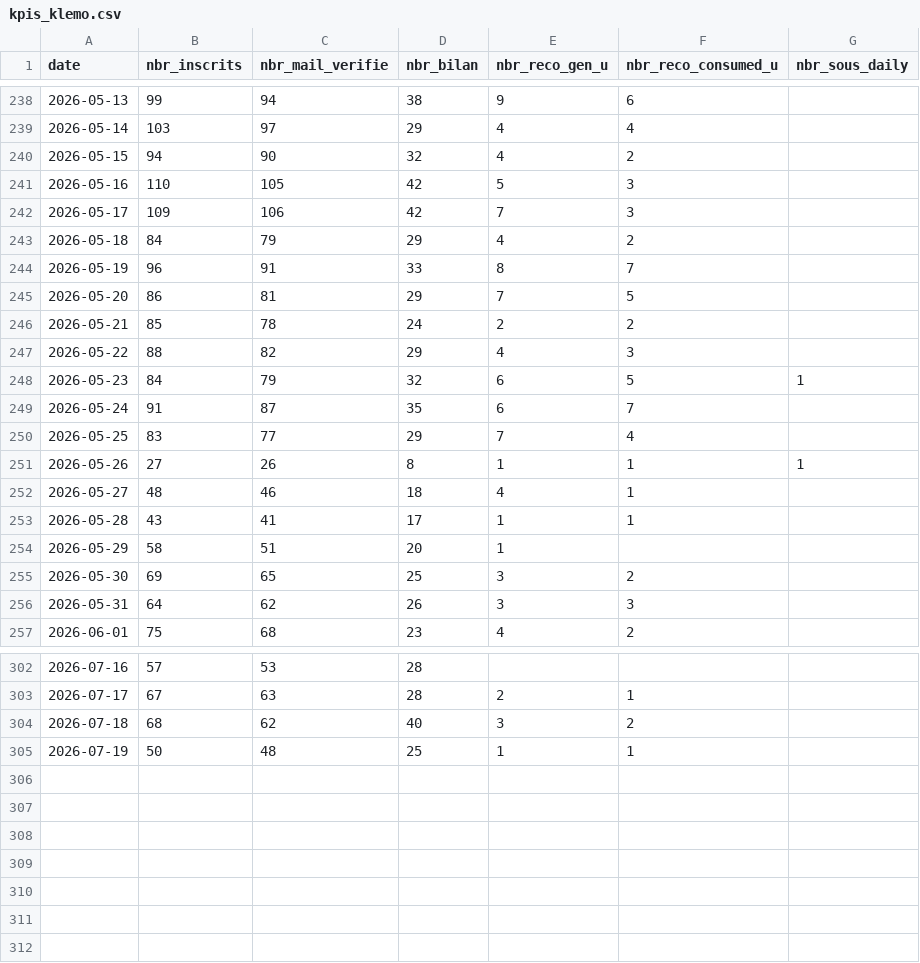
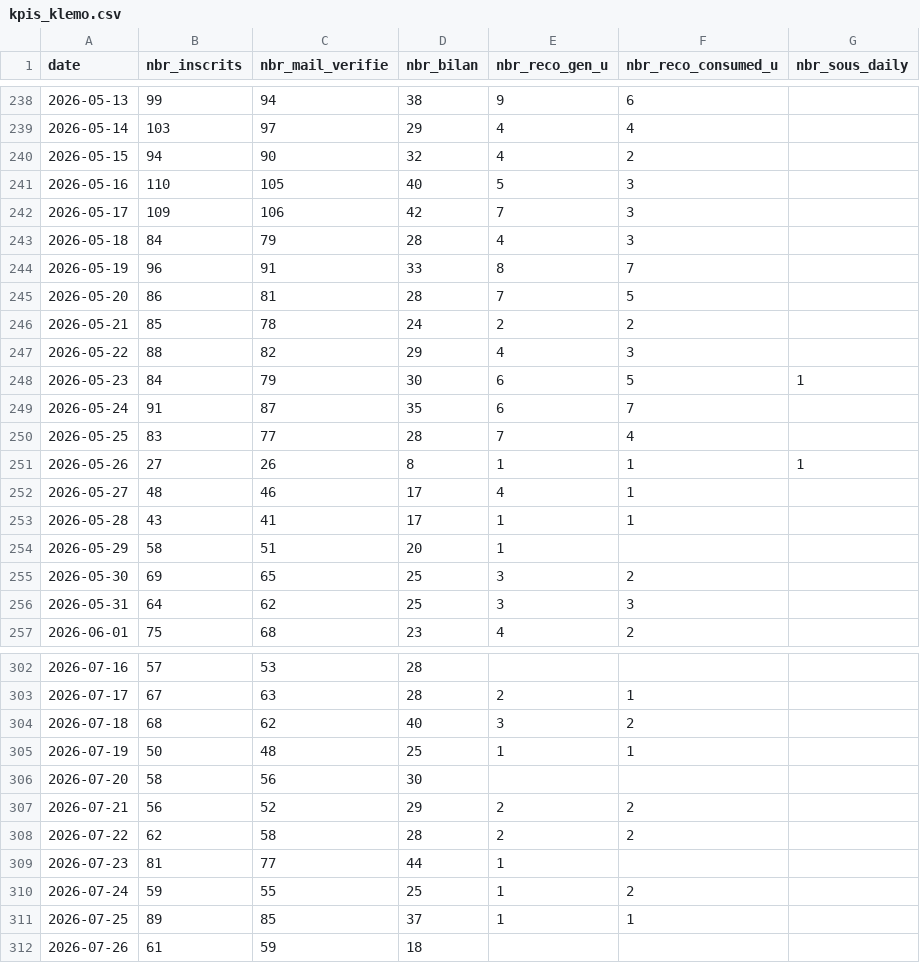
Before and after one commit to yujiedeng/demo_algo_klemo, a CSV file: dataMarket/kpis_klemo.csv, drawn as a sheet; only a part is shown, gaps mark what is left out; the diff covers the shown part only.

```diff
--- a/dataMarket/kpis_klemo.csv
+++ b/dataMarket/kpis_klemo.csv
@@ -240,14 +240,14 @@ date;nbr_inscrits;nbr_mail_verifie;nbr_bilan;nbr_reco_gen_u;nbr_reco_consumed_u;
 2026-05-15;94;90;32;4;2;
-2026-05-16;110;105;42;5;3;
+2026-05-16;110;105;40;5;3;
 2026-05-17;109;106;42;7;3;
-2026-05-18;84;79;29;4;2;
+2026-05-18;84;79;28;4;3;
 2026-05-19;96;91;33;8;7;
-2026-05-20;86;81;29;7;5;
+2026-05-20;86;81;28;7;5;
 2026-05-21;85;78;24;2;2;
 2026-05-22;88;82;29;4;3;
-2026-05-23;84;79;32;6;5;1
+2026-05-23;84;79;30;6;5;1
 2026-05-24;91;87;35;6;7;
-2026-05-25;83;77;29;7;4;
+2026-05-25;83;77;28;7;4;
 2026-05-26;27;26;8;1;1;1
-2026-05-27;48;46;18;4;1;
+2026-05-27;48;46;17;4;1;
 2026-05-28;43;41;17;1;1;
@@ -255,3 +255,3 @@ date;nbr_inscrits;nbr_mail_verifie;nbr_bilan;nbr_reco_gen_u;nbr_reco_consumed_u;
 2026-05-30;69;65;25;3;2;
-2026-05-31;64;62;26;3;3;
+2026-05-31;64;62;25;3;3;
 2026-06-01;75;68;23;4;2;
@@ -305 +305,8 @@ date;nbr_inscrits;nbr_mail_verifie;nbr_bilan;nbr_reco_gen_u;nbr_reco_consumed_u;
 2026-07-19;50;48;25;1;1;
+2026-07-20;58;56;30;;;
+2026-07-21;56;52;29;2;2;
+2026-07-22;62;58;28;2;2;
+2026-07-23;81;77;44;1;;
+2026-07-24;59;55;25;1;2;
+2026-07-25;89;85;37;1;1;
+2026-07-26;61;59;18;;;
```
Also changed, not shown: 20 edited cells elsewhere in this file, 7 other files.
